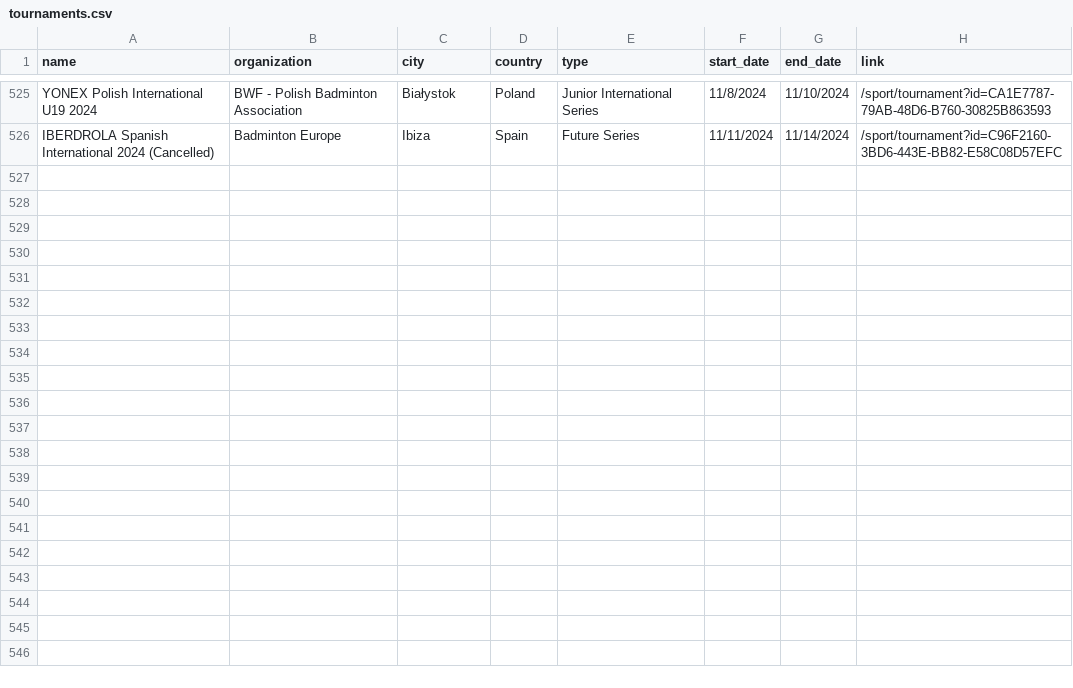
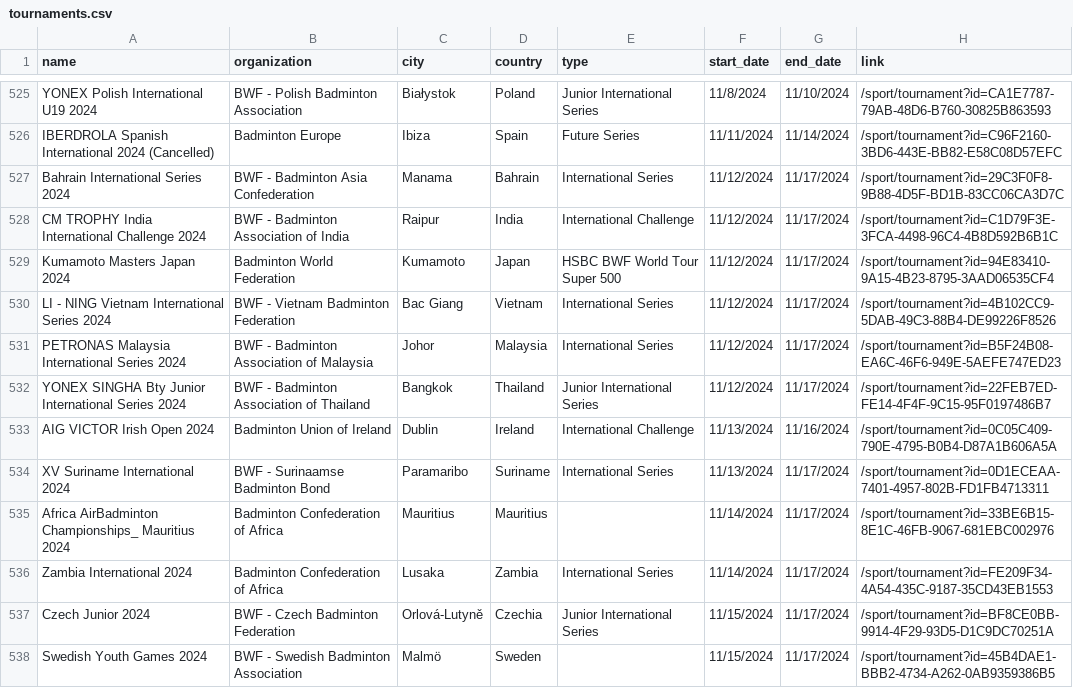
Before and after one commit to SanderP99/Badminton-Data, a CSV file: out/tournaments.csv, drawn as a sheet; only a part is shown, gaps mark what is left out; the diff names each change by its address in the sheet, - before the commit and + after, or states it on an @@ line.

```diff
--- a/out/tournaments.csv
+++ b/out/tournaments.csv
+row 527: Bahrain International Series 2024 | BWF - Badminton Asia Confederation | Manama | Bahrain | International Series | 11/12/2024 | 11/17/2024 | /sport/tournament?id=29C3F0F8-9B88-4D5F-BD1B-83CC06CA3D7C
+row 528: CM TROPHY India International Challenge 2024 | BWF - Badminton Association of India | Raipur | India | International Challenge | 11/12/2024 | 11/17/2024 | /sport/tournament?id=C1D79F3E-3FCA-4498-96C4-4B8D592B6B1C
+row 529: Kumamoto Masters Japan 2024 | Badminton World Federation | Kumamoto | Japan | HSBC BWF World Tour Super 500 | 11/12/2024 | 11/17/2024 | /sport/tournament?id=94E83410-9A15-4B23-8795-3AAD06535CF4
+row 530: LI - NING Vietnam International Series 2024 | BWF - Vietnam Badminton Federation | Bac Giang | Vietnam | International Series | 11/12/2024 | 11/17/2024 | /sport/tournament?id=4B102CC9-5DAB-49C3-88B4-DE99226F8526
+row 531: PETRONAS Malaysia International Series 2024 | BWF - Badminton Association of Malaysia | Johor | Malaysia | International Series | 11/12/2024 | 11/17/2024 | /sport/tournament?id=B5F24B08-EA6C-46F6-949E-5AEFE747ED23
+row 532: YONEX SINGHA Bty Junior International Series 2024 | BWF - Badminton Association of Thailand | Bangkok | Thailand | Junior International Series | 11/12/2024 | 11/17/2024 | /sport/tournament?id=22FEB7ED-FE14-4F4F-9C15-95F0197486B7
+row 533: AIG VICTOR Irish Open 2024 | Badminton Union of Ireland | Dublin | Ireland | International Challenge | 11/13/2024 | 11/16/2024 | /sport/tournament?id=0C05C409-790E-4795-B0B4-D87A1B606A5A
+row 534: XV Suriname International 2024 | BWF - Surinaamse Badminton Bond | Paramaribo | Suriname | International Series | 11/13/2024 | 11/17/2024 | /sport/tournament?id=0D1ECEAA-7401-4957-802B-FD1FB4713311
+row 535: Africa AirBadminton Championships_ Mauritius 2024 | Badminton Confederation of Africa | Mauritius | Mauritius |  | 11/14/2024 | 11/17/2024 | /sport/tournament?id=33BE6B15-8E1C-46FB-9067-681EBC002976
+row 536: Zambia International 2024 | Badminton Confederation of Africa | Lusaka | Zambia | International Series | 11/14/2024 | 11/17/2024 | /sport/tournament?id=FE209F34-4A54-435C-9187-35CD43EB1553
+row 537: Czech Junior 2024 | BWF - Czech Badminton Federation | Orlová-Lutyně | Czechia | Junior International Series | 11/15/2024 | 11/17/2024 | /sport/tournament?id=BF8CE0BB-9914-4F29-93D5-D1C9DC70251A
+row 538: Swedish Youth Games 2024 | BWF - Swedish Badminton Association | Malmö | Sweden |  | 11/15/2024 | 11/17/2024 | /sport/tournament?id=45B4DAE1-BBB2-4734-A262-0AB9359386B5
```
Also changed, not shown: 5 other files.
